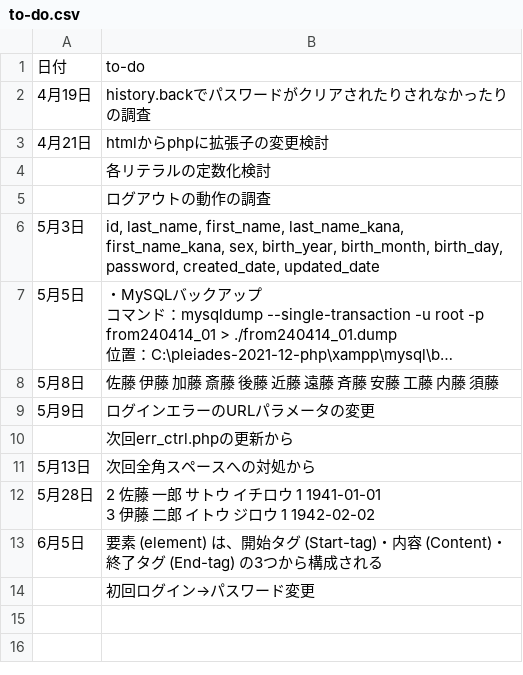
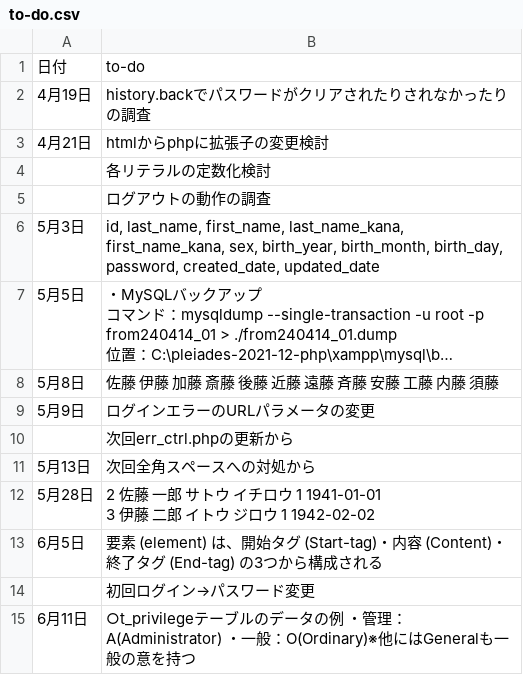
Before and after one commit to hiro-account/y240414_01shop_system, a CSV file: zzz_doc/to-do.csv, drawn as a sheet; long unchanged cells end in ….

```diff
--- a/zzz_doc/to-do.csv
+++ b/zzz_doc/to-do.csv
@@ -18 +18,2 @@
 ,初回ログイン→パスワード変更
+6月11日,○t_privilegeテーブルのデータの例 ・管理：A(Administrator) ・一般：O(Ordinary)※他にはGeneralも一般の意を持つ
```
Also changed, not shown: 2 other files.
